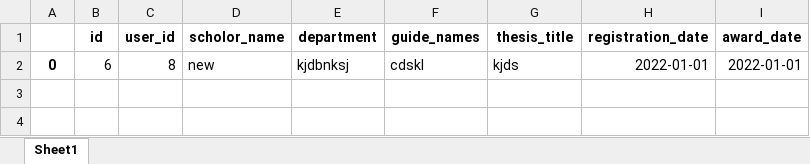
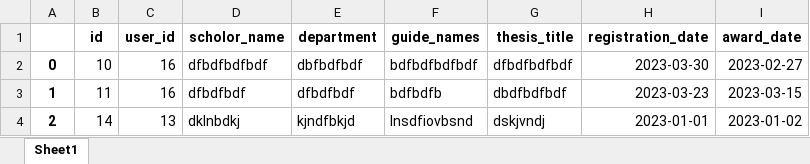
Before and after one commit to adityapal0807/NAAC-Website, an Excel workbook: website/csv_files/Filter_PhD_Download.xlsx, sheet Sheet1, drawn as a sheet; values as stored, in another font and other column widths than the file's, no borders; removed rows and columns are numbered as before the commit, all else as after; the diff names each change by its address in the sheet, - before the commit and + after, or states it on an @@ line.

```diff
--- a/website/csv_files/Filter_PhD_Download.xlsx (sheet Sheet1)
+++ b/website/csv_files/Filter_PhD_Download.xlsx (sheet Sheet1)
-row 2: 0 | 6 | 8 | new | kjdbnksj | cdskl | kjds | 2022-01-01 | 2022-01-01
+row 2: 0 | 10 | 16 | dfbdfbdfbdf | dbfbdfbdf | bdfbdfbdfbdf | dfbdfbdfbdf | 2023-03-30 | 2023-02-27
+row 3: 1 | 11 | 16 | dfbdfbdf | dfbdfbdf | bdfbdfb | dbdfbdfbdf | 2023-03-23 | 2023-03-15
+row 4: 2 | 14 | 13 | dklnbdkj | kjndfbkjd | lnsdfiovbsnd | dskjvndj | 2023-01-01 | 2023-01-02
```
Also changed, not shown: website/csv_files/Awards_Download.xlsx, website/csv_files/Patent_Download.xlsx, 8 other files.
